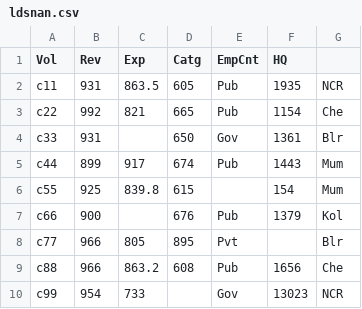
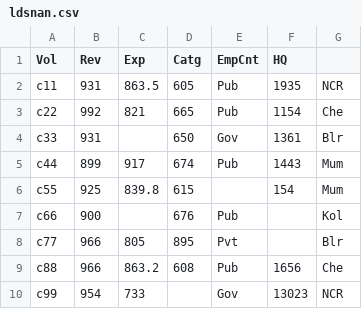
Before and after one commit to vcsgithub/vcsgithub.github.io, a CSV file: ldsnan.csv, drawn as a sheet.

Commit message:
Update ldsnan.csv

```diff
--- a/ldsnan.csv
+++ b/ldsnan.csv
@@ -6,3 +6,3 @@ c44,899,917,674,Pub,1443,Mum
 c55,925,839.8,615,,154,Mum
-c66,900,,676,Pub,1379,Kol
+c66,900,,676,Pub,,Kol
 c77,966,805,895,Pvt,,Blr
```
